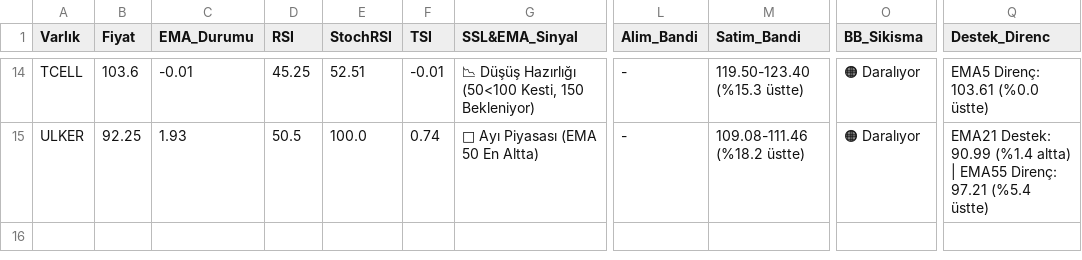
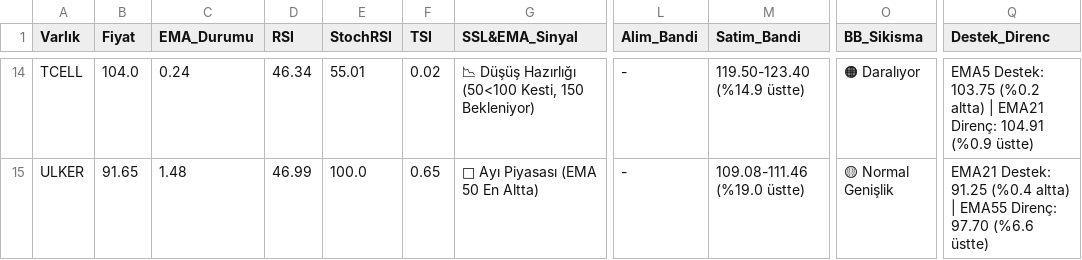
Before and after one commit to Enesaksan/financial_analysis, a CSV file: raporlar/BIST FAVORILER_Daily_latest.csv, drawn as a sheet; only a part is shown, gaps mark what is left out; the diff covers the shown part only; the diff names each change by its address in the sheet, - before the commit and + after, or states it on an @@ line.

```diff
--- a/raporlar/BIST FAVORILER_Daily_latest.csv
+++ b/raporlar/BIST FAVORILER_Daily_latest.csv
-B14 (Fiyat): 103.6
+B14 (Fiyat): 104.0
-C14 (EMA_Durumu): -0.01
+C14 (EMA_Durumu): 0.24
-D14 (RSI): 45.25
+D14 (RSI): 46.34
-E14 (StochRSI): 52.51
+E14 (StochRSI): 55.01
-F14 (TSI): -0.01
+F14 (TSI): 0.02
-M14 (Satim_Bandi): 119.50-123.40 (%15.3 üstte)
+M14 (Satim_Bandi): 119.50-123.40 (%14.9 üstte)
-Q14 (Destek_Direnc): EMA5 Direnç: 103.61 (%0.0 üstte)
+Q14 (Destek_Direnc): EMA5 Destek: 103.75 (%0.2 altta) | EMA21 Direnç: 104.91 (%0.9 üstte)
-B15 (Fiyat): 92.25
+B15 (Fiyat): 91.65
-C15 (EMA_Durumu): 1.93
+C15 (EMA_Durumu): 1.48
-D15 (RSI): 50.5
+D15 (RSI): 46.99
-F15 (TSI): 0.74
+F15 (TSI): 0.65
-M15 (Satim_Bandi): 109.08-111.46 (%18.2 üstte)
+M15 (Satim_Bandi): 109.08-111.46 (%19.0 üstte)
-O15 (BB_Sikisma): 🟠 Daralıyor
+O15 (BB_Sikisma): 🟡 Normal Genişlik
-Q15 (Destek_Direnc): EMA21 Destek: 90.99 (%1.4 altta) | EMA55 Direnç: 97.21 (%5.4 üstte)
+Q15 (Destek_Direnc): EMA21 Destek: 91.25 (%0.4 altta) | EMA55 Direnç: 97.70 (%6.6 üstte)
```
Also changed, not shown: 92 edited cells elsewhere in this file, raporlar/ABD_Daily_latest.csv, raporlar/BIST_BIST_TUM_Daily_latest.csv, 9 other files.
